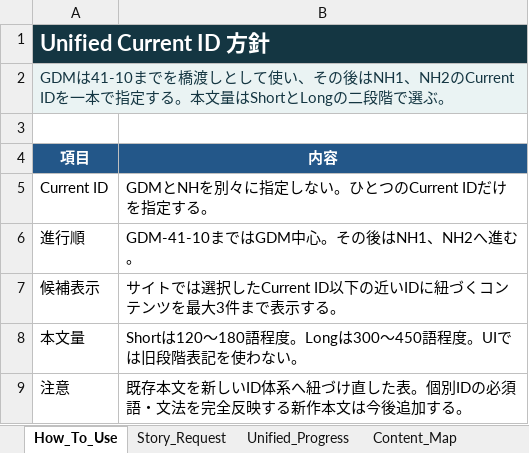
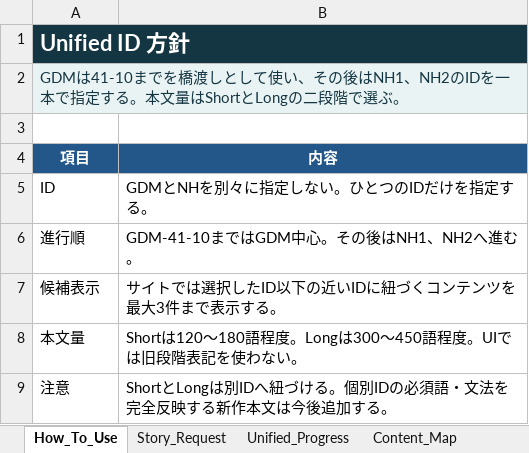
Before and after one commit to gdmeigo/reading, an Excel workbook: outputs/progress-map/unified_current_id_story_map.xlsx, sheet How_To_Use, drawn as a sheet; values as stored, in another font and other column widths than the file's, no borders; removed rows and columns are numbered as before the commit, all else as after; the diff names each change by its address in the sheet, - before the commit and + after, or states it on an @@ line.

Commit message:
Separate short and long ID mappings

```diff
--- a/outputs/progress-map/unified_current_id_story_map.xlsx (sheet How_To_Use)
+++ b/outputs/progress-map/unified_current_id_story_map.xlsx (sheet How_To_Use)
-A1 (項目): Unified Current ID 方針
+A1 (項目): Unified ID 方針
-A2 (項目): …NH1、NH2のCurrent IDを一本…
+A2 (項目): …NH1、NH2のIDを一本…
-row 5: Current ID | GDMとNHを別々に指定しない。ひとつのCurrent IDだけを指定する。
+row 5: ID | GDMとNHを別々に指定しない。ひとつのIDだけを指定する。
-B7 (内容): サイトでは選択したCurrent ID以下の近いIDに紐づくコンテンツを最大3件まで表示する。
+B7 (内容): サイトでは選択したID以下の近いIDに紐づくコンテンツを最大3件まで表示する。
-B9 (内容): 既存本文を新しいID体系へ紐づけ直した表。個別ID…
+B9 (内容): ShortとLongは別IDへ紐づける。個別ID…
```
Also changed, not shown: sheet Content_Map, sheet Prompt_Template, sheet Story_Request, sheet Unified_Progress, 20 other files.
